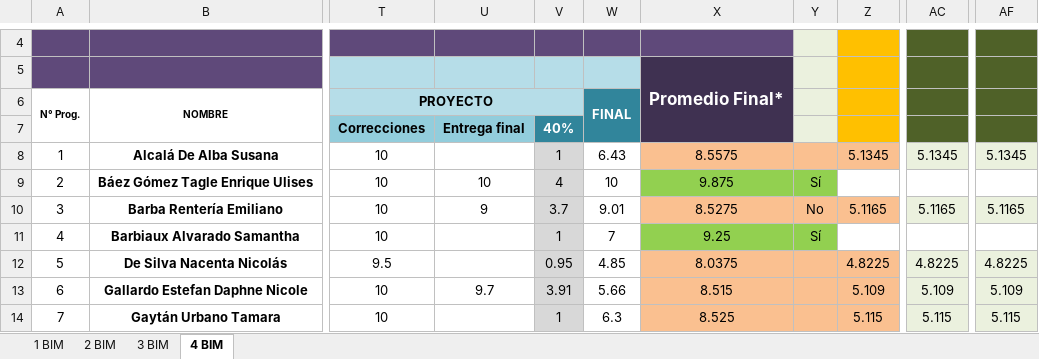
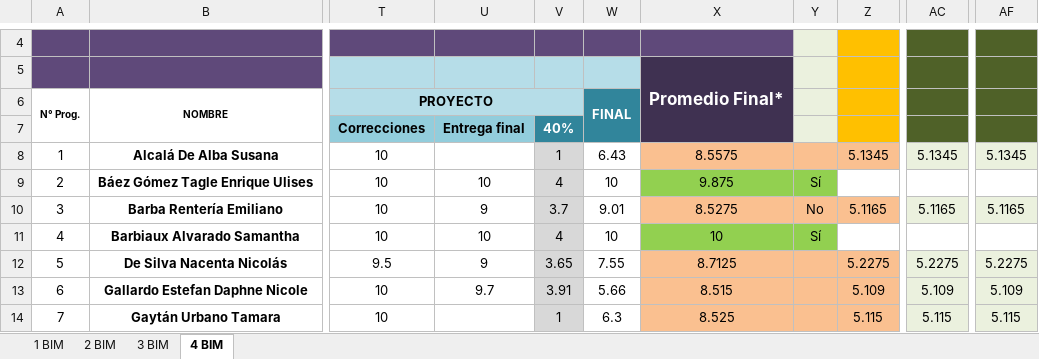
Before and after one commit to Adrifelcha/afchavez-019, an Excel workbook: JeanPiaget/2019-2020/Listas/TMI 5-B_Final.xlsx, sheet 4 BIM, drawn as a sheet; only a part is shown, gaps mark what is left out; values as stored, in another font and other column widths than the file's, no borders; charts and pictures not drawn; the diff names each change by its address in the sheet, - before the commit and + after, or states it on an @@ line.

```diff
--- a/JeanPiaget/2019-2020/Listas/TMI 5-B_Final.xlsx (sheet 4 BIM)
+++ b/JeanPiaget/2019-2020/Listas/TMI 5-B_Final.xlsx (sheet 4 BIM)
-U11 (Entrega final): (empty)
+U11 (Entrega final): 10
-V11 (40%): 1
+V11 (40%): 4
-W11: 7
+W11: 10
-X11: 9.25
+X11: 10
-U12 (Entrega final): (empty)
+U12 (Entrega final): 9
-V12 (40%): 0.95
+V12 (40%): 3.65
-W12: 4.85
+W12: 7.55
-X12: 8.0375
+X12: 8.7125
-Z12: 4.8225
+Z12: 5.2275
-AC12: 4.8225
+AC12: 5.2275
-AF12: 4.8225
+AF12: 5.2275
```
Also changed, not shown: JeanPiaget/2019-2020/Listas/TMI 4_Final.xlsx, JeanPiaget/2019-2020/Listas/TMI 5-A_Final.xlsx, 16 other files.
